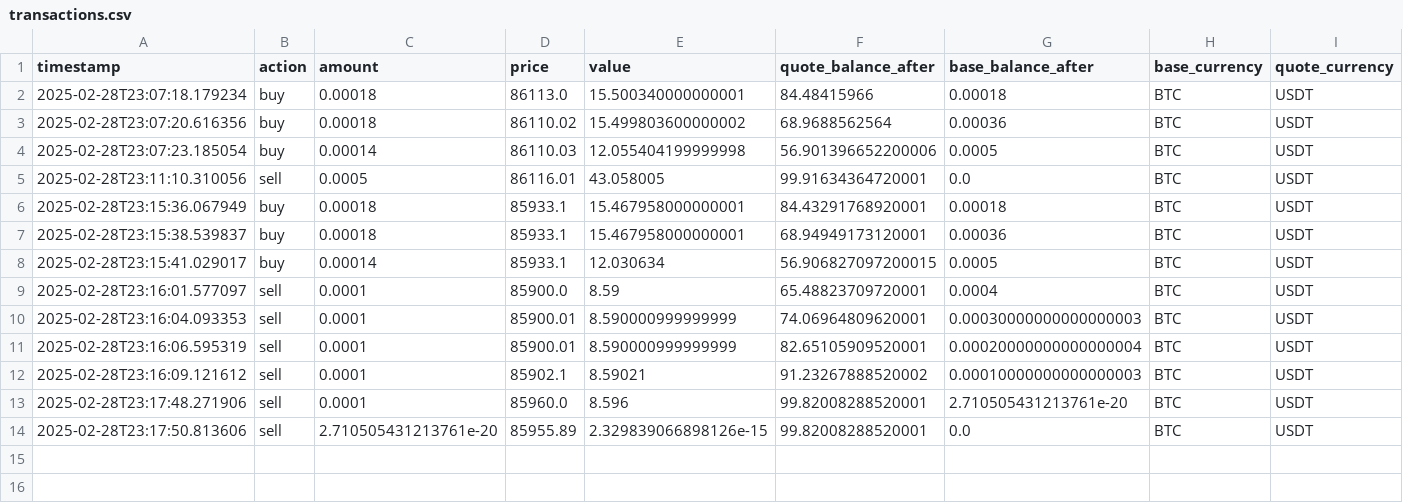
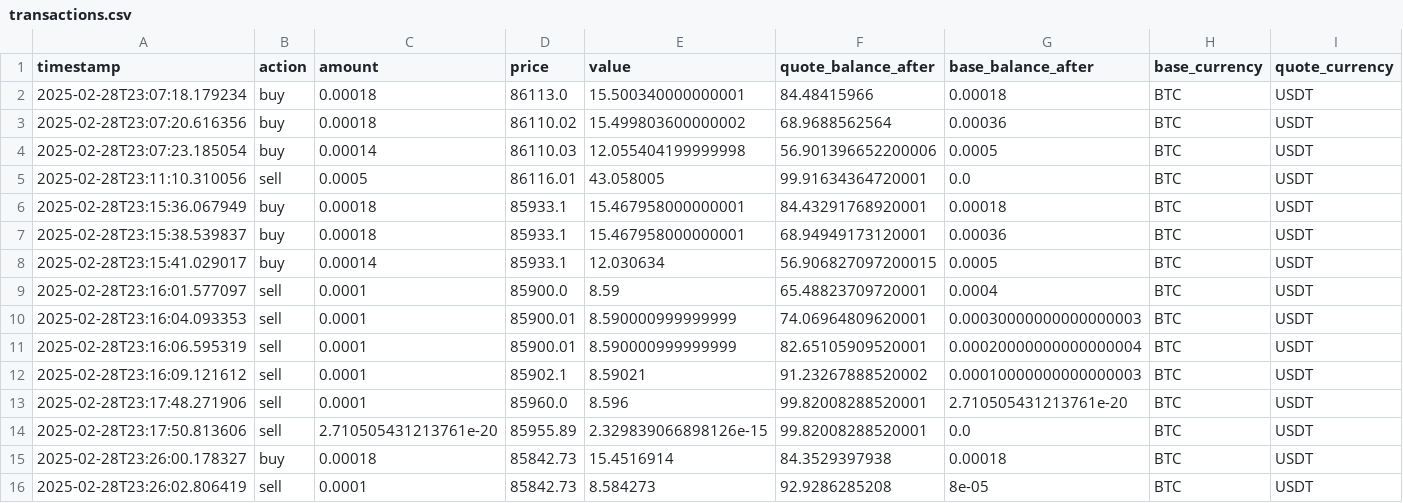
Before and after one commit to beborico1/crypto-trading-bot, a CSV file: simulation_data/BTC_USDT/transactions.csv, drawn as a sheet.

```diff
--- a/simulation_data/BTC_USDT/transactions.csv
+++ b/simulation_data/BTC_USDT/transactions.csv
@@ -14 +14,3 @@ timestamp,action,amount,price,value,quote_balance_after,base_balance_after,base_
 2025-02-28T23:17:50.813606,sell,2.710505431213761e-20,85955.89,2.329839066898126e-15,99.82008288520001,0.0,BTC,USDT
+2025-02-28T23:26:00.178327,buy,0.00018,85842.73,15.4516914,84.3529397938,0.00018,BTC,USDT
+2025-02-28T23:26:02.806419,sell,0.0001,85842.73,8.584273,92.9286285208,8e-05,BTC,USDT
```
Also changed, not shown: 48 other files.
